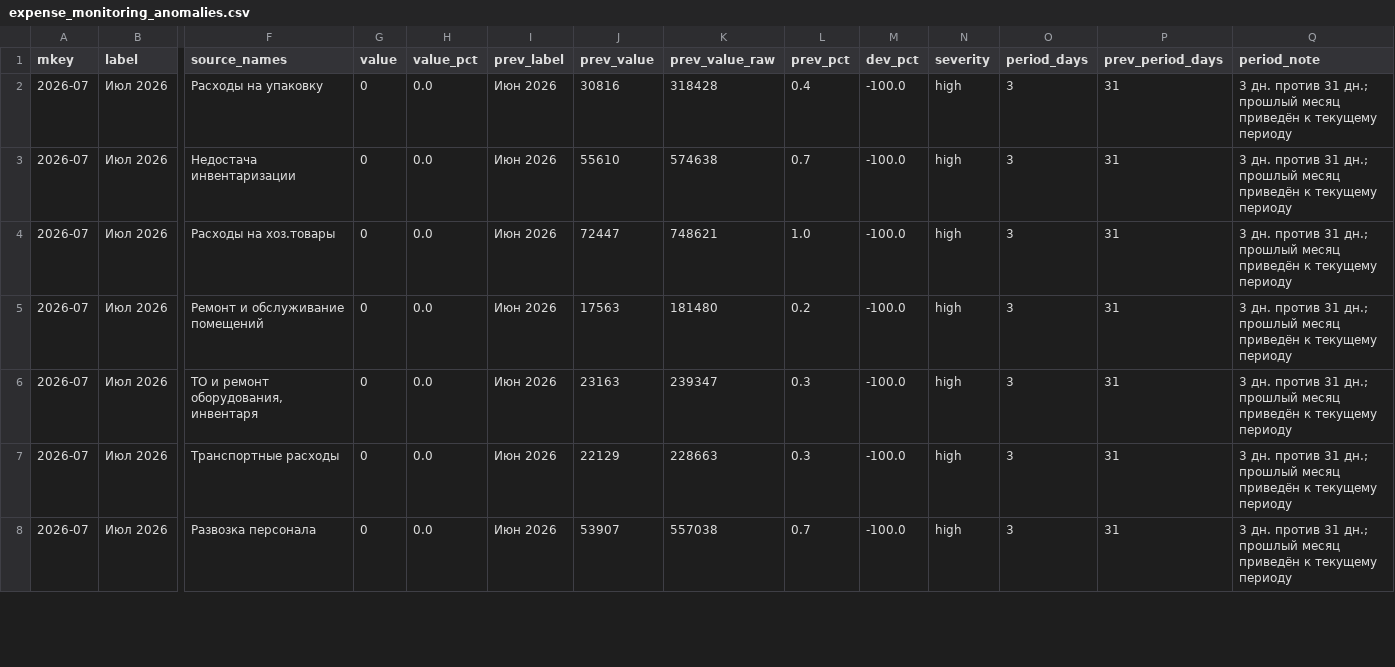
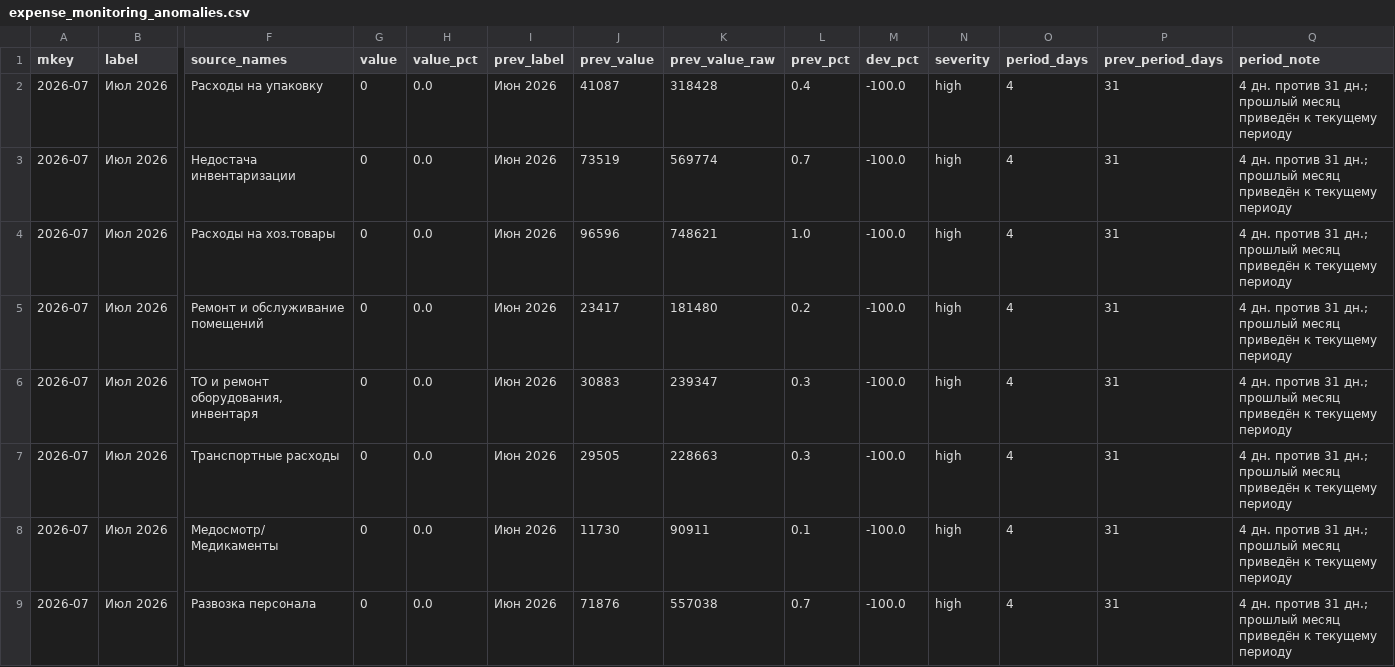
Before and after one commit to s4ir1111-cloud/coffee-dashboard, a CSV file: expense_monitoring_anomalies.csv, drawn as a sheet; only a part is shown, gaps mark what is left out; addresses are those after the commit; rows hold the shown columns only; the diff covers the shown part only; the diff names each change by its address in the sheet, - before the commit and + after, or states it on an @@ line.

```diff
--- a/expense_monitoring_anomalies.csv
+++ b/expense_monitoring_anomalies.csv
-J2 (prev_value): 30816
+J2 (prev_value): 41087
-O2:O7 (period_days): 3
+O2:O7 (period_days): 4
-Q2:Q7 (period_note): 3 дн. против…
+Q2:Q7 (period_note): 4 дн. против…
-J3 (prev_value): 55610
+J3 (prev_value): 73519
-K3 (prev_value_raw): 574638
+K3 (prev_value_raw): 569774
-J4 (prev_value): 72447
+J4 (prev_value): 96596
-J5 (prev_value): 17563
+J5 (prev_value): 23417
-J6 (prev_value): 23163
+J6 (prev_value): 30883
-J7 (prev_value): 22129
+J7 (prev_value): 29505
+row 8: 2026-07 | Июл 2026 | Медосмотр/ Медикаменты | 0 | 0.0 | Июн 2026 | 11730 | 90911 | 0.1 | -100.0 | high | 4 | 31 | 4 дн. против 31 дн.; прошлый месяц приведён к текущему периоду
-J9 (prev_value): 53907
+J9 (prev_value): 71876
-O9 (period_days): 3
+O9 (period_days): 4
-Q9 (period_note): 3 дн. против…
+Q9 (period_note): 4 дн. против…
```
Also changed, not shown: 2 added rows, 1 removed row and 43 edited cells elsewhere in this file, expense_monitoring_summary.csv, 4 other files.
